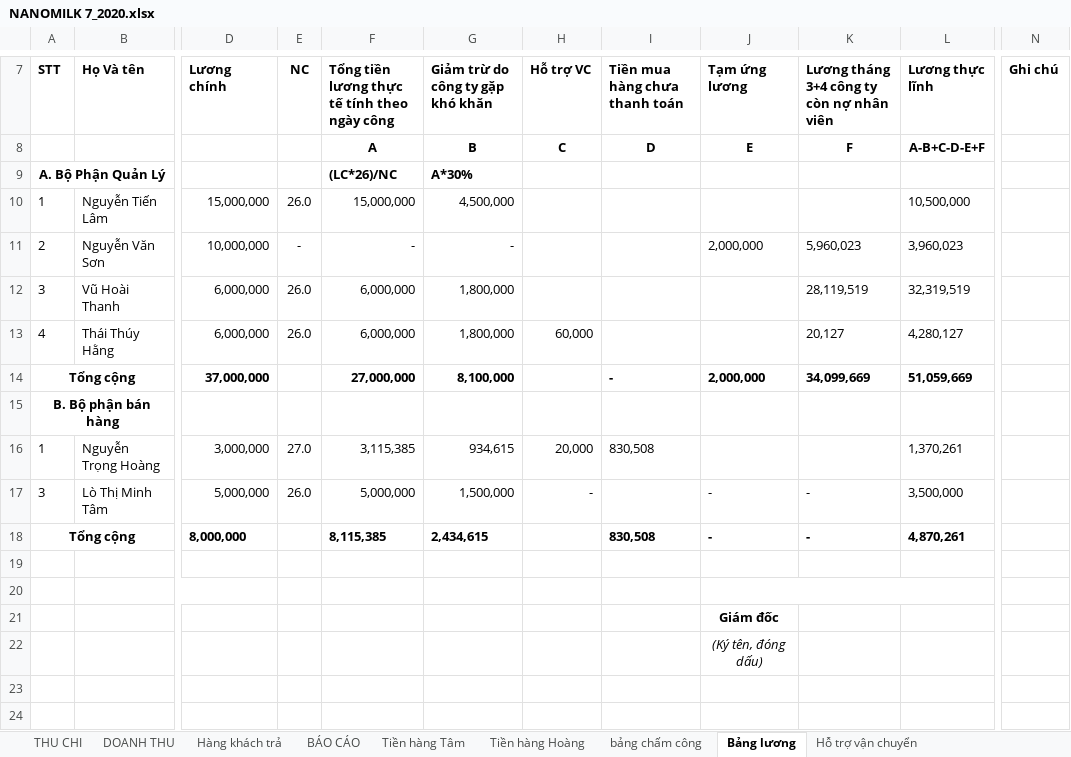
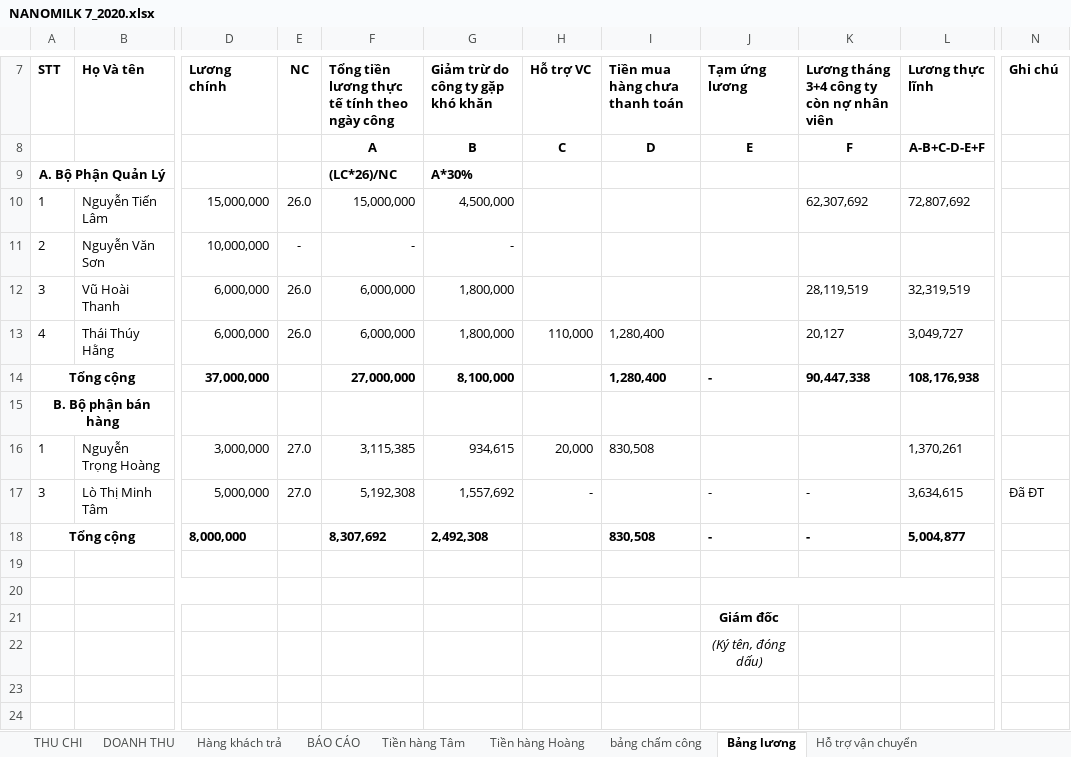
Before and after one commit to lexusna98/HangWorkspace, an Excel workbook: KẾ TOÁN - THÁI HẰNG/NANOMILK 7_2020.xlsx, sheet Bảng lương, drawn as a sheet; only a part is shown, gaps mark what is left out; values as stored, in another font and other column widths than the file's, no borders; the diff names each change by its address in the sheet, - before the commit and + after, or states it on an @@ line.

```diff
--- a/KẾ TOÁN - THÁI HẰNG/NANOMILK 7_2020.xlsx (sheet Bảng lương)
+++ b/KẾ TOÁN - THÁI HẰNG/NANOMILK 7_2020.xlsx (sheet Bảng lương)
-K10: (empty)
+K10: 62,307,692
-L10 (Lương thực lĩnh): 10,500,000
+L10 (Lương thực lĩnh): 72,807,692
-J11 (Tạm ứng lương): 2,000,000
+J11 (Tạm ứng lương): (empty)
-K11: 5,960,023
+K11: (empty)
-L11 (Lương thực lĩnh): 3,960,023
+L11 (Lương thực lĩnh): (empty)
-H13 (Hỗ trợ VC): 60,000
+H13 (Hỗ trợ VC): 110,000
-I13 (Tiền mua hàng chưa thanh toán): (empty)
+I13 (Tiền mua hàng chưa thanh toán): 1,280,400
-L13 (Lương thực lĩnh): 4,280,127
+L13 (Lương thực lĩnh): 3,049,727
-I14 (Tiền mua hàng chưa thanh toán): -
+I14 (Tiền mua hàng chưa thanh toán): 1,280,400
-J14 (Tạm ứng lương): 2,000,000
+J14 (Tạm ứng lương): -
-K14: 34,099,669
+K14: 90,447,338
-L14 (Lương thực lĩnh): 51,059,669
+L14 (Lương thực lĩnh): 108,176,938
-E17 (NC): 26.0
+E17 (NC): 27.0
-F17: 5,000,000
+F17: 5,192,308
-G17 (Giảm trừ do công ty gặp khó khăn): 1,500,000
+G17 (Giảm trừ do công ty gặp khó khăn): 1,557,692
-L17 (Lương thực lĩnh): 3,500,000
+L17 (Lương thực lĩnh): 3,634,615
-N17 (Ghi chú): (empty)
+N17 (Ghi chú): Đã ĐT
-F18: 8,115,385
+F18: 8,307,692
-G18 (Giảm trừ do công ty gặp khó khăn): 2,434,615
+G18 (Giảm trừ do công ty gặp khó khăn): 2,492,308
-L18 (Lương thực lĩnh): 4,870,261
+L18 (Lương thực lĩnh): 5,004,877
```
Also changed, not shown: sheet DOANH THU, sheet Hàng khách trả, sheet Hỗ trợ vận chuyển, sheet BÁO CÁO, sheet bảng chấm công, KẾ TOÁN - THÁI HẰNG/KHO KÍN.xlsx, KẾ TOÁN - THÁI HẰNG/NANOMILK 6_2020.xlsx, 1 other file.
